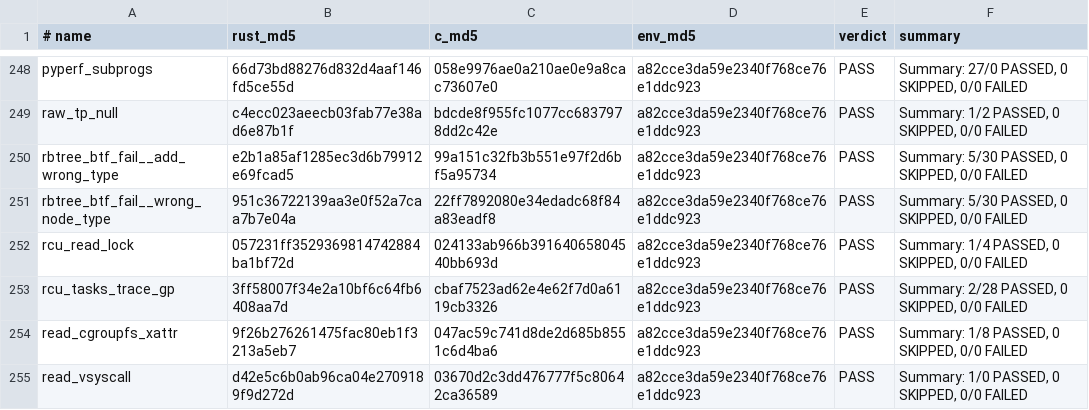
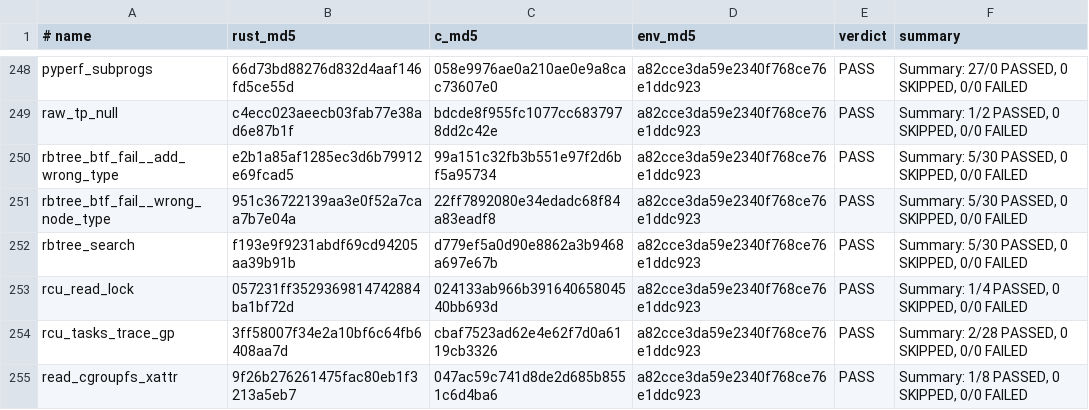
Before and after one commit to prozak/rust-selftests, a TSV file: qemu/gate/baseline.tsv, drawn as a sheet; only a part is shown, gaps mark what is left out; the shorter side is filled out with more unchanged rows.

```diff
--- a/qemu/gate/baseline.tsv
+++ b/qemu/gate/baseline.tsv
@@ -251,2 +251,3 @@ rbtree_btf_fail__add_wrong_type	e2b1a85af1285ec3d6b79912e69fcad5	99a151c32fb3b55
 rbtree_btf_fail__wrong_node_type	951c36722139aa3e0f52a7caa7b7e04a	22ff7892080e34edadc68f84a83eadf8	a82cce3da59e2340f768ce76e1ddc923	PASS	Summary: 5/30 PASSED, 0 SKIPPED, 0/0 FAILED
+rbtree_search	f193e9f9231abdf69cd94205aa39b91b	d779ef5a0d90e8862a3b9468a697e67b	a82cce3da59e2340f768ce76e1ddc923	PASS	Summary: 5/30 PASSED, 0 SKIPPED, 0/0 FAILED
 rcu_read_lock	057231ff3529369814742884ba1bf72d	024133ab966b39164065804540bb693d	a82cce3da59e2340f768ce76e1ddc923	PASS	Summary: 1/4 PASSED, 0 SKIPPED, 0/0 FAILED
```
Also changed, not shown: equiv/results/baseline.tsv, 1 other file.
